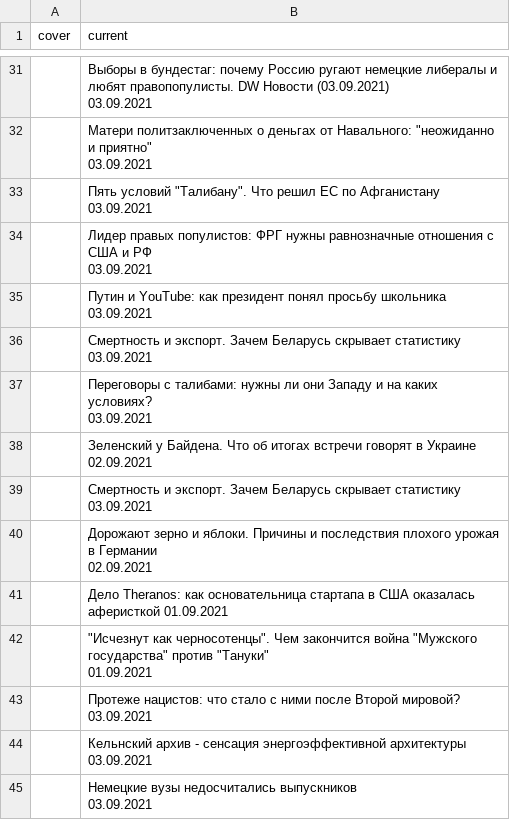
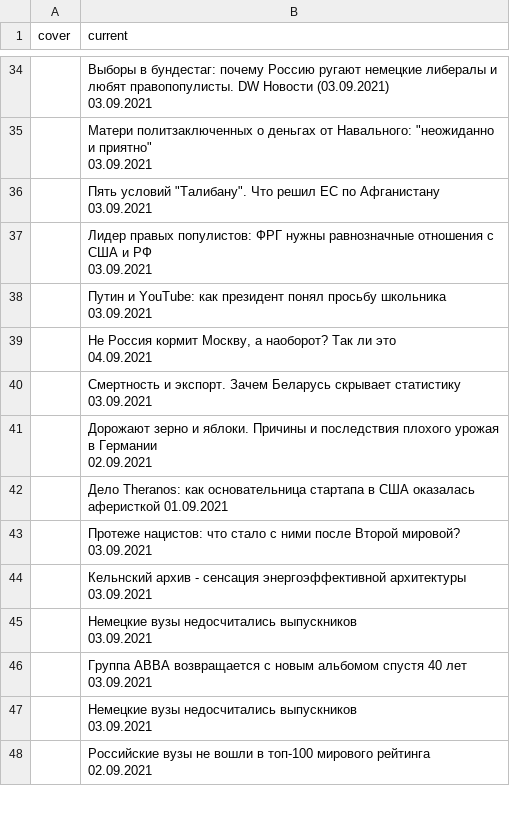
Before and after one commit to bujanowski/Scraping_DW_website, a CSV file: dw_rus_website.csv, drawn as a sheet; only a part is shown, gaps mark what is left out; the shorter side is filled out with more unchanged rows; the diff covers the shown part only.

```diff
--- a/dw_rus_website.csv
+++ b/dw_rus_website.csv
@@ -129,8 +135,4 @@ cover,current
 03.09.2021"
-,"Смертность и экспорт. Зачем Беларусь скрывает статистику
-03.09.2021"
-,"Переговоры с талибами: нужны ли они Западу и на каких условиях?
-03.09.2021"
-,"Зеленский у Байдена. Что об итогах встречи говорят в Украине
-02.09.2021"
+,"Не Россия кормит Москву, а наоборот? Так ли это
+04.09.2021"
 ,"Смертность и экспорт. Зачем Беларусь скрывает статистику
@@ -140,4 +142,2 @@ cover,current
 ,Дело Theranos: как основательница стартапа в США оказалась аферисткой 01.09.2021
-,"""Исчезнут как черносотенцы"". Чем закончится война ""Мужского государства"" против ""Тануки""
-01.09.2021"
 ,"Протеже нацистов: что стало с ними после Второй мировой?
```
Also changed, not shown: 3 added rows and 11 edited cells elsewhere in this file.
